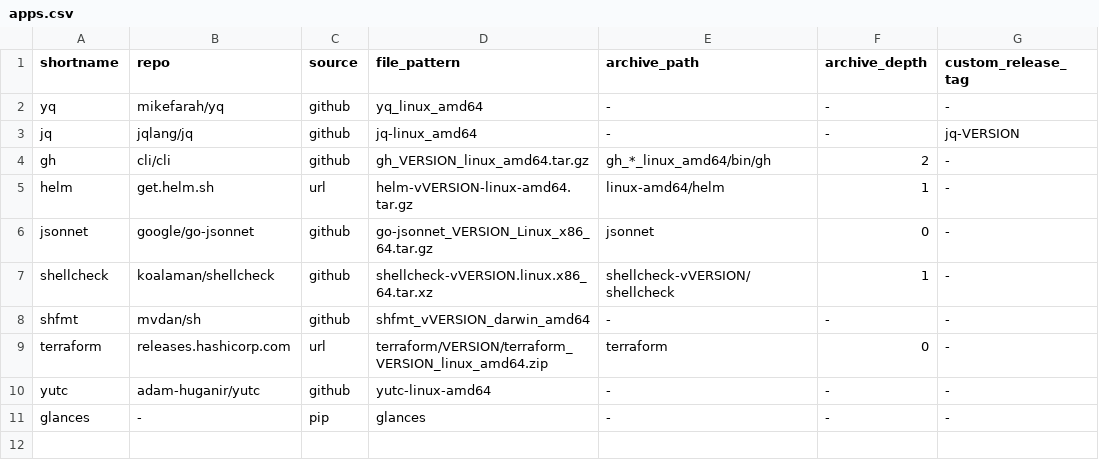
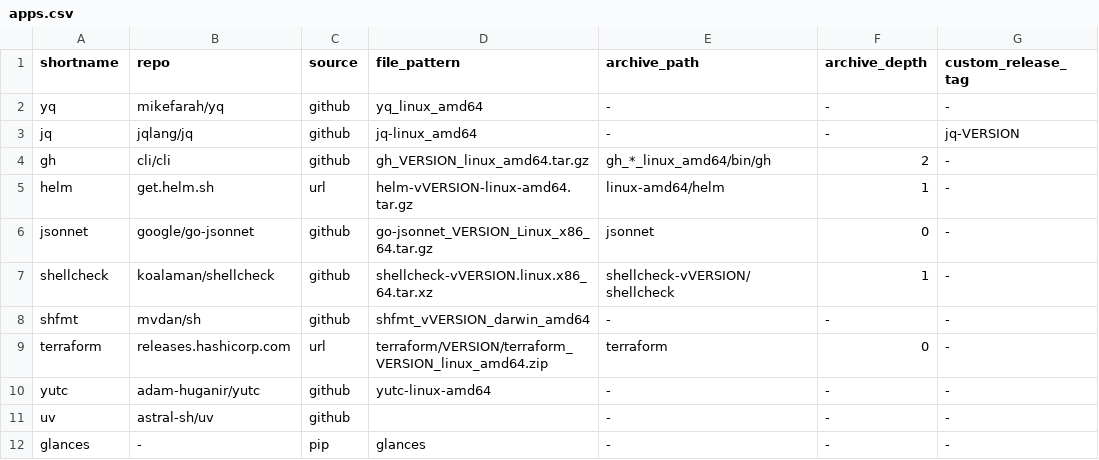
Before and after one commit to termlibs/server, a CSV file: apps.csv, drawn as a sheet; the diff names each change by its address in the sheet, - before the commit and + after, or states it on an @@ line.

```diff
--- a/apps.csv
+++ b/apps.csv
+row 11: uv | astral-sh/uv | github |  | - | - | -
```
Also changed, not shown: 7 other files.
